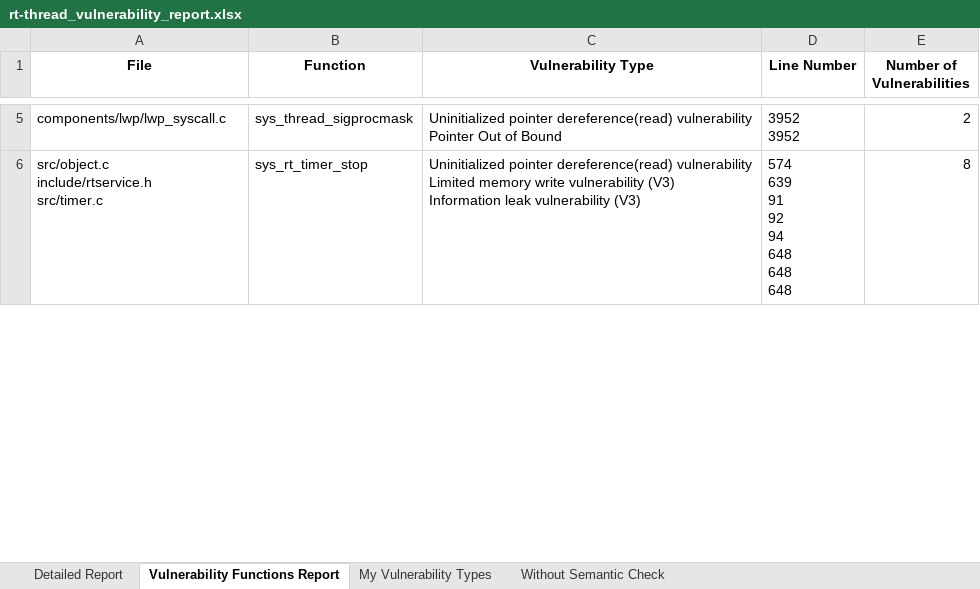
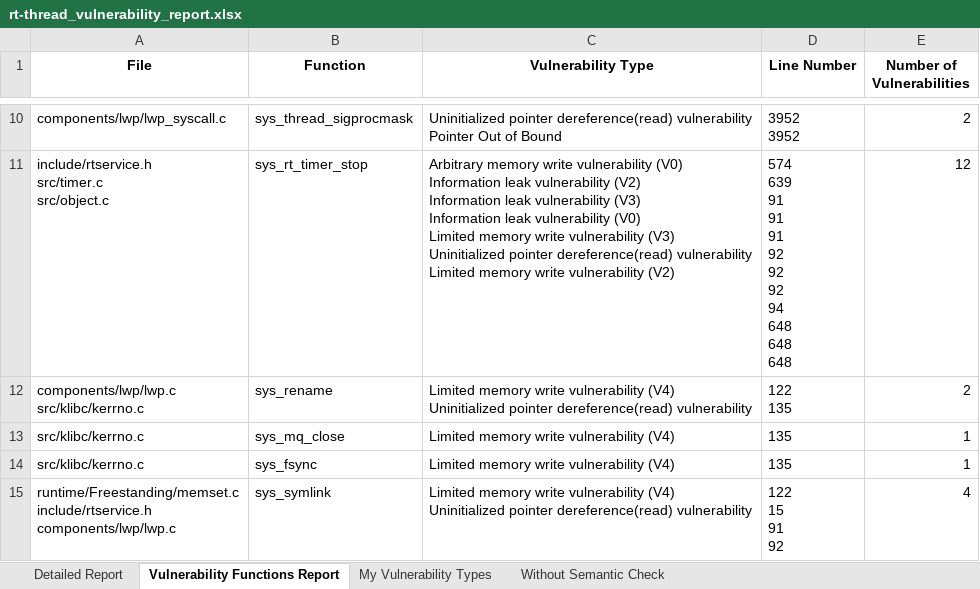
Before and after one commit to x-codingman/SPECTRA-RTOS, an Excel workbook: rtos-api-analysis/results/rt-thread_vulnerability_report.xlsx, sheet Vulnerability Functions Report, drawn as a sheet; only a part is shown, gaps mark what is left out; values as stored, in another font and other column widths than the file's, no borders; addresses are those after the commit; ↵ is a line break in a cell; the diff covers the shown part only; the diff names each change by its address in the sheet, - before the commit and + after, or states it on an @@ line.

```diff
--- a/rtos-api-analysis/results/rt-thread_vulnerability_report.xlsx (sheet Vulnerability Functions Report)
+++ b/rtos-api-analysis/results/rt-thread_vulnerability_report.xlsx (sheet Vulnerability Functions Report)
-A11 (File): src/object.c ↵ include/rtservice.h ↵ src/timer.c
+A11 (File): include/rtservice.h ↵ src/timer.c ↵ src/object.c
-C11 (Vulnerability Type): Uninitialized pointer dereference(read) vulnerability ↵ Limited memory write vulnerability (V3) ↵ Information leak vulnerability (V3)
+C11 (Vulnerability Type): Arbitrary memory write vulnerability (V0) ↵ Information leak vulnerability (V2) ↵ Information leak vulnerability (V3) ↵ Information leak vulnerability (V0) ↵ Limited memory write vulnerability (V3) ↵ Uninitialized pointer dereference(read) vulnerability ↵ Limited memory write vulnerability (V2)
-D11 (Line Number): 574 ↵ 639 ↵ 91 ↵ 92 ↵ 94 ↵ 648 ↵ 648 ↵ 648
+D11 (Line Number): 574 ↵ 639 ↵ 91 ↵ 91 ↵ 91 ↵ 92 ↵ 92 ↵ 92 ↵ 94 ↵ 648 ↵ 648 ↵ 648
-E11 (Number of Vulnerabilities): 8
+E11 (Number of Vulnerabilities): 12
+row 12: components/lwp/lwp.c ↵ src/klibc/kerrno.c | sys_rename | Limited memory write vulnerability (V4) ↵ Uninitialized pointer dereference(read) vulnerability | 122 ↵ 135 | 2
+row 13: src/klibc/kerrno.c | sys_mq_close | Limited memory write vulnerability (V4) | 135 | 1
+row 14: src/klibc/kerrno.c | sys_fsync | Limited memory write vulnerability (V4) | 135 | 1
+row 15: runtime/Freestanding/memset.c ↵ include/rtservice.h ↵ components/lwp/lwp.c | sys_symlink | Limited memory write vulnerability (V4) ↵ Uninitialized pointer dereference(read) vulnerability | 122 ↵ 15 ↵ 91 ↵ 92 | 4
```
Also changed, not shown: 62 added rows, 2 removed rows and 143 edited cells elsewhere in this sheet, sheet Detailed Report, sheet My Vulnerability Types, sheet Without Semantic Check, rtos-api-analysis/results/freertos-10.5.1_vulnerability_report.xlsx, rtos-api-analysis/results/memory/ThreadX_memory_and_coverage_analysis.xlsx, 35 other files.
